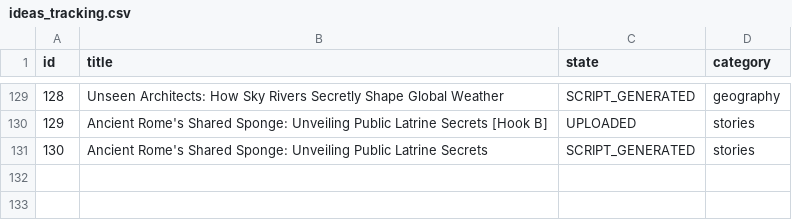
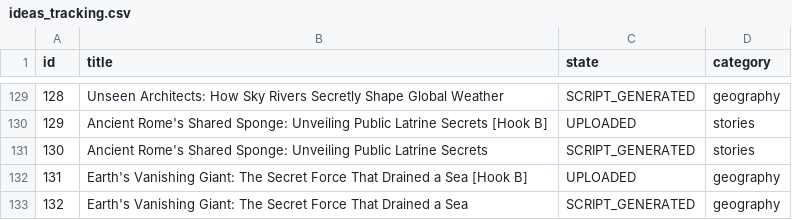
Before and after one commit to enigmaiq6-creator/Blowyourmind, a CSV file: flows/image_content_generator/out_short/ideas_tracking.csv, drawn as a sheet; only a part is shown, gaps mark what is left out.

```diff
--- a/flows/image_content_generator/out_short/ideas_tracking.csv
+++ b/flows/image_content_generator/out_short/ideas_tracking.csv
@@ -131 +131,3 @@ id,title,state,category
 130,Ancient Rome's Shared Sponge: Unveiling Public Latrine Secrets,SCRIPT_GENERATED,stories
+131,Earth's Vanishing Giant: The Secret Force That Drained a Sea [Hook B],UPLOADED,geography
+132,Earth's Vanishing Giant: The Secret Force That Drained a Sea,SCRIPT_GENERATED,geography
```
Also changed, not shown: flows/image_content_generator/out_short/automated_posts_history.csv.
